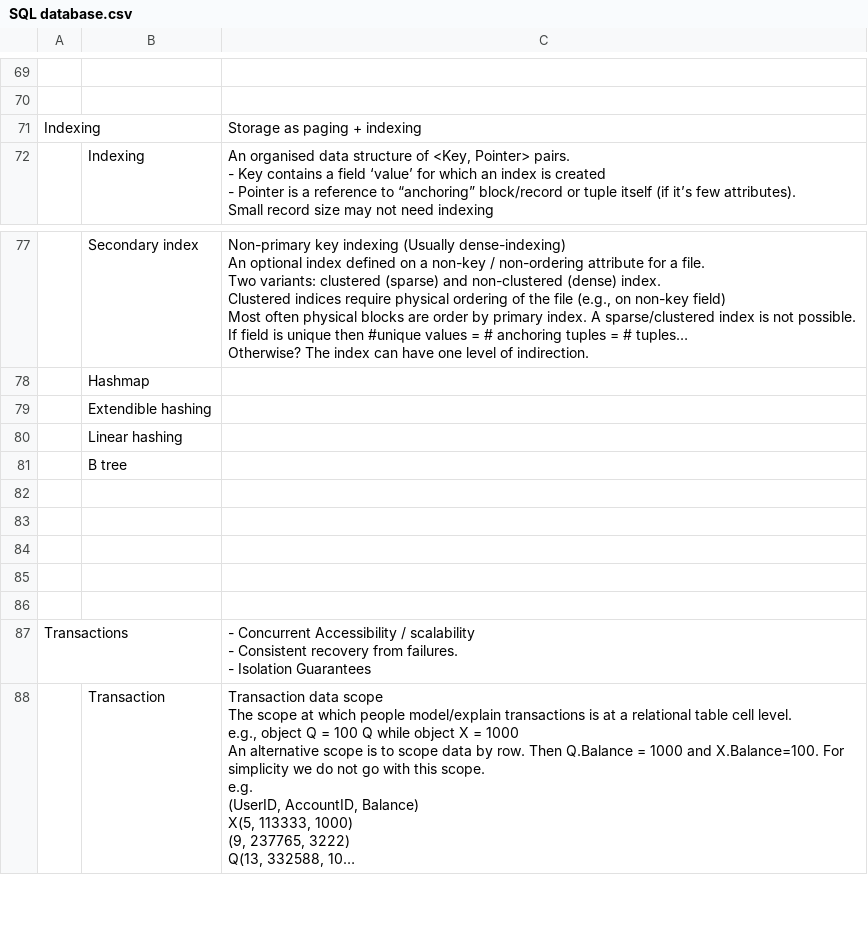
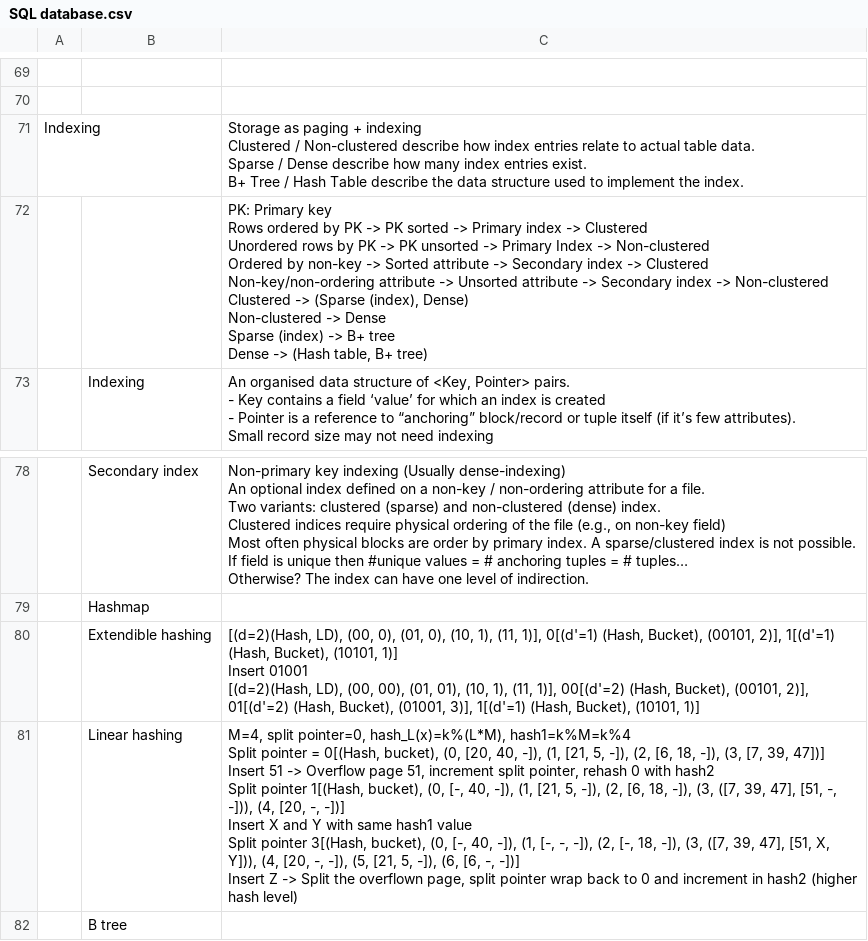
Before and after one commit to mo-mosverkstad/Bookkeeping_backup, a CSV file: Bookkeeping/Software reference sheet/SQL database.csv, drawn as a sheet; only a part is shown, gaps mark what is left out; the shorter side is filled out with more unchanged rows; long unchanged cells end in …; addresses are those after the commit; ↵ is a line break in a cell; the diff names each change by its address in the sheet, - before the commit and + after, or states it on an @@ line.

Commit message:
Finish db indexing

```diff
--- a/Bookkeeping/Software reference sheet/SQL database.csv
+++ b/Bookkeeping/Software reference sheet/SQL database.csv
-C71: …+ indexing
+C71: …+ indexing ↵ Clustered / Non-clustered describe how index entries relate to actual table data. ↵ Sparse / Dense describe how many index entries exist. ↵ B+ Tree / Hash Table describe the data structure used to implement the index.
+row 72:  |  | PK: Primary key ↵ Rows ordered by PK -> PK sorted -> Primary index -> Clustered ↵ Unordered rows by PK -> PK unsorted -> Primary Index -> Non-clustered ↵ Ordered by non-key -> Sorted attribute -> Secondary index -> Clustered ↵ Non-key/non-ordering attribute -> Unsorted attribute -> Secondary index -> Non-clustered ↵ Clustered -> (Sparse (index), Dense) ↵ Non-clustered -> Dense ↵ Sparse (index) -> B+ tree ↵ Dense -> (Hash table, B+ tree)
-C80: (empty)
+C80: [(d=2)(Hash, LD), (00, 0), (01, 0), (10, 1), (11, 1)], 0[(d'=1) (Hash, Bucket), (00101, 2)], 1[(d'=1) (Hash, Bucket), (10101, 1)] ↵ Insert 01001 ↵ [(d=2)(Hash, LD), (00, 00), (01, 01), (10, 1), (11, 1)], 00[(d'=2) (Hash, Bucket), (00101, 2)], 01[(d'=2) (Hash, Bucket), (01001, 3)], 1[(d'=1) (Hash, Bucket), (10101, 1)]
-C81: (empty)
+C81: M=4, split pointer=0, hash_L(x)=k%(L*M), hash1=k%M=k%4 ↵ Split pointer = 0[(Hash, bucket), (0, [20, 40, -]), (1, [21, 5, -]), (2, [6, 18, -]), (3, [7, 39, 47])] ↵ Insert 51 -> Overflow page 51, increment split pointer, rehash 0 with hash2 ↵ Split pointer 1[(Hash, bucket), (0, [-, 40, -]), (1, [21, 5, -]), (2, [6, 18, -]), (3, ([7, 39, 47], [51, -, -])), (4, [20, -, -])] ↵ Insert X and Y with same hash1 value ↵ Split pointer 3[(Hash, bucket), (0, [-, 40, -]), (1, [-, -, -]), (2, [-, 18, -]), (3, ([7, 39, 47], [51, X, Y])), (4, [20, -, -]), (5, [21, 5, -]), (6, [6, -, -])] ↵ Insert Z -> Split the overflown page, split pointer wrap back to 0 and increment in hash2 (higher hash level)
```
